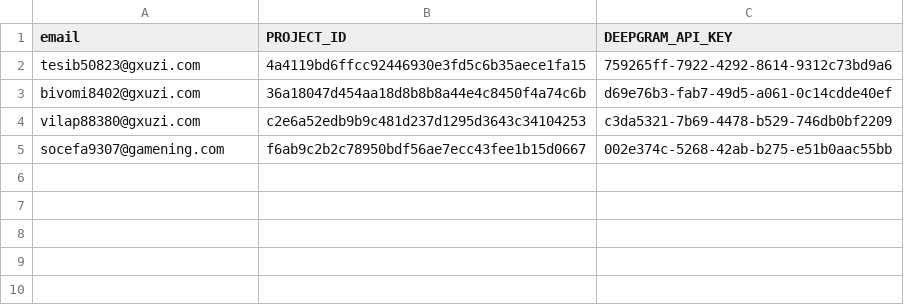
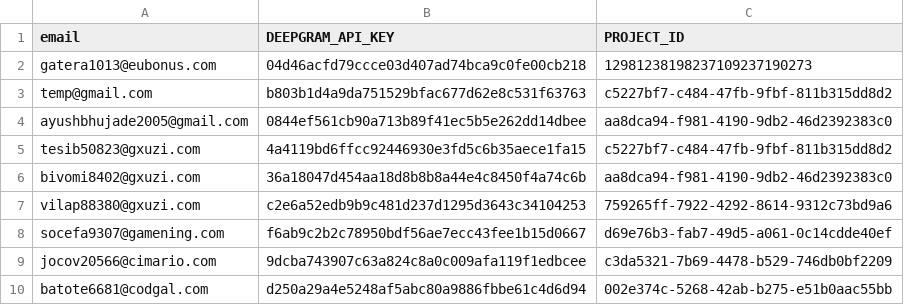
Before and after one commit to NitexnNikhil/credential_extractor, a CSV file: deepgram_data.csv, drawn as a sheet.

Commit message:
add: implement DataExtractor for extracting emails, DEEPGRAM_API_KEY, and PROJECT_ID from input file add: create test script for validating Deepgram API key functionality

```diff
--- a/deepgram_data.csv
+++ b/deepgram_data.csv
@@ -1,5 +1,10 @@
-email,PROJECT_ID,DEEPGRAM_API_KEY
-tesib50823@gxuzi.com,4a4119bd6ffcc92446930e3fd5c6b35aece1fa15,759265ff-7922-4292-8614-9312c73bd9a6
-bivomi8402@gxuzi.com,36a18047d454aa18d8b8b8a44e4c8450f4a74c6b,d69e76b3-fab7-49d5-a061-0c14cdde40ef
-vilap88380@gxuzi.com,c2e6a52edb9b9c481d237d1295d3643c34104253,c3da5321-7b69-4478-b529-746db0bf2209
-socefa9307@gamening.com,f6ab9c2b2c78950bdf56ae7ecc43fee1b15d0667,002e374c-5268-42ab-b275-e51b0aac55bb
+email,DEEPGRAM_API_KEY,PROJECT_ID
+gatera1013@eubonus.com,04d46acfd79ccce03d407ad74bca9c0fe00cb218,12981238198237109237190273
+temp@gmail.com,b803b1d4a9da751529bfac677d62e8c531f63763,c5227bf7-c484-47fb-9fbf-811b315dd8d2
+ayushbhujade2005@gmail.com,0844ef561cb90a713b89f41ec5b5e262dd14dbee,aa8dca94-f981-4190-9db2-46d2392383c0
+tesib50823@gxuzi.com,4a4119bd6ffcc92446930e3fd5c6b35aece1fa15,c5227bf7-c484-47fb-9fbf-811b315dd8d2
+bivomi8402@gxuzi.com,36a18047d454aa18d8b8b8a44e4c8450f4a74c6b,aa8dca94-f981-4190-9db2-46d2392383c0
+vilap88380@gxuzi.com,c2e6a52edb9b9c481d237d1295d3643c34104253,759265ff-7922-4292-8614-9312c73bd9a6
+socefa9307@gamening.com,f6ab9c2b2c78950bdf56ae7ecc43fee1b15d0667,d69e76b3-fab7-49d5-a061-0c14cdde40ef
+jocov20566@cimario.com,9dcba743907c63a824c8a0c009afa119f1edbcee,c3da5321-7b69-4478-b529-746db0bf2209
+batote6681@codgal.com,d250a29a4e5248af5abc80a9886fbbe61c4d6d94,002e374c-5268-42ab-b275-e51b0aac55bb
```
Also changed, not shown: 2 other files.
